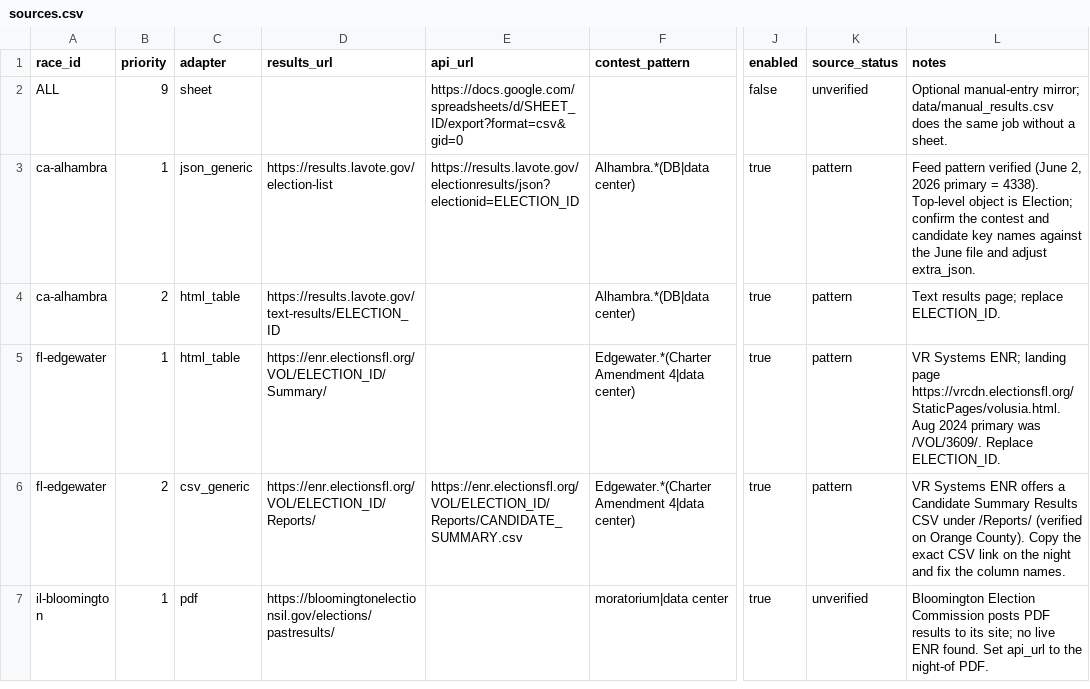
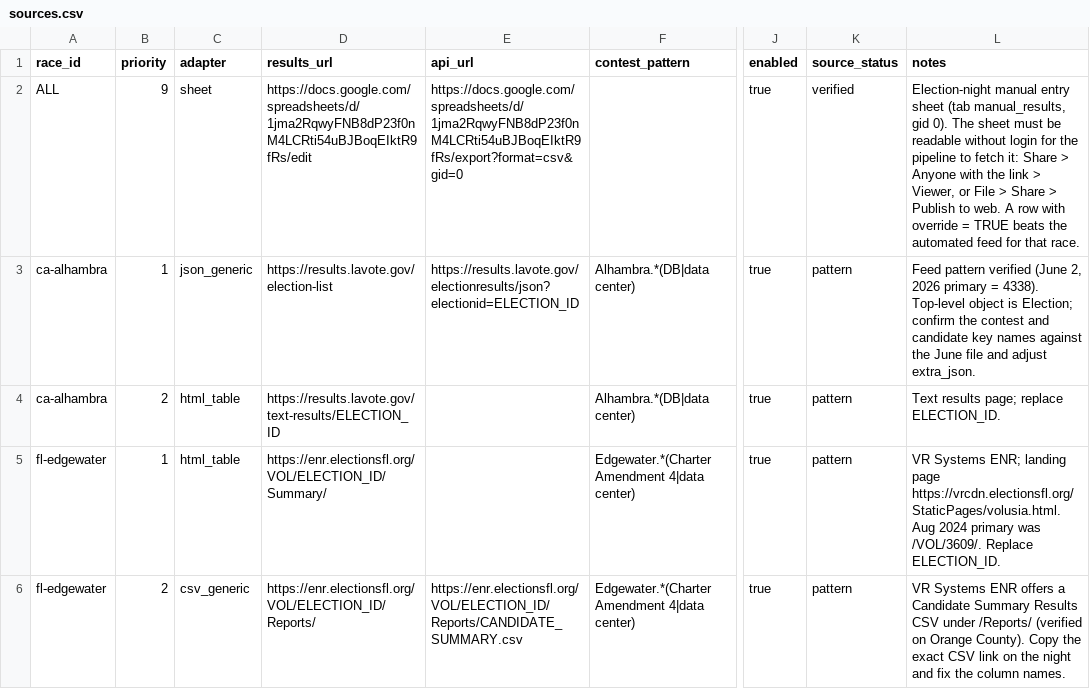
Before and after one commit to alexlundry/data_center_ballot_tracker, a CSV file: data/sources.csv, drawn as a sheet; only a part is shown, gaps mark what is left out; the shorter side is filled out with more unchanged rows; the diff names each change by its address in the sheet, - before the commit and + after, or states it on an @@ line.

```diff
--- a/data/sources.csv
+++ b/data/sources.csv
-D2 (results_url): (empty)
+D2 (results_url): https://docs.google.com/spreadsheets/d/1jma2RqwyFNB8dP23f0nM4LCRti54uBJBoqEIktR9fRs/edit
-E2 (api_url): https://docs.google.com/spreadsheets/d/SHEET_ID/export?format=csv&gid=0
+E2 (api_url): https://docs.google.com/spreadsheets/d/1jma2RqwyFNB8dP23f0nM4LCRti54uBJBoqEIktR9fRs/export?format=csv&gid=0
-J2 (enabled): false
+J2 (enabled): true
-K2 (source_status): unverified
+K2 (source_status): verified
-L2 (notes): Optional manual-entry mirror; data/manual_results.csv does the same job without a sheet.
+L2 (notes): Election-night manual entry sheet (tab manual_results, gid 0). The sheet must be readable without login for the pipeline to fetch it: Share > Anyone with the link > Viewer, or File > Share > Publish to web. A row with override = TRUE beats the automated feed for that race.
```
Also changed, not shown: 2 other files.
